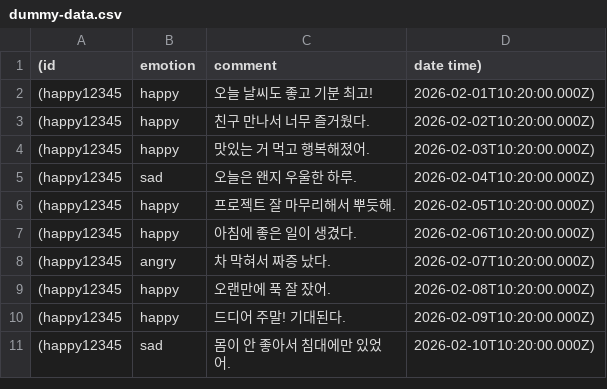
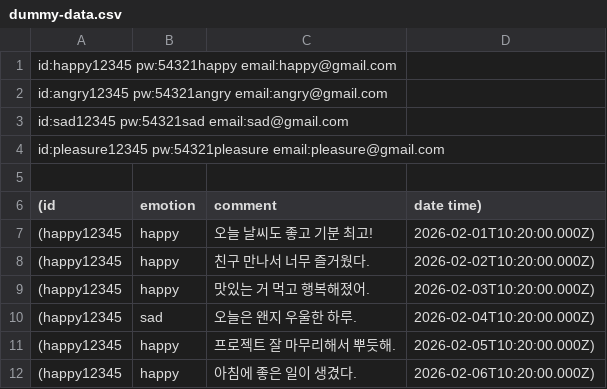
Before and after one commit to gunrein620/MuseDiary, a CSV file: db/dummy-data.csv, drawn as a sheet; only a part is shown; the shorter side is filled out with more unchanged rows; the diff names each change by its address in the sheet, - before the commit and + after, or states it on an @@ line.

```diff
--- a/db/dummy-data.csv
+++ b/db/dummy-data.csv
+row 1: id:happy12345 pw:54321happy email:happy@gmail.com
+row 2: id:angry12345 pw:54321angry email:angry@gmail.com
+row 3: id:sad12345 pw:54321sad email:sad@gmail.com
+row 4: id:pleasure12345 pw:54321pleasure email:pleasure@gmail.com
+row 5: (empty)
```
